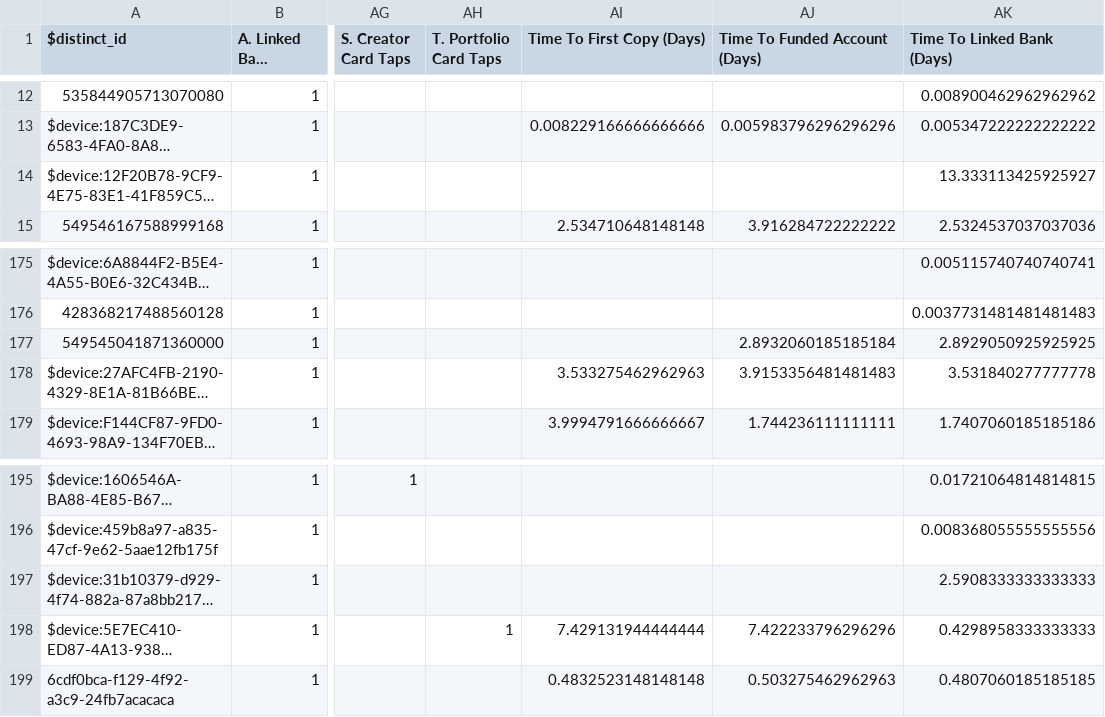
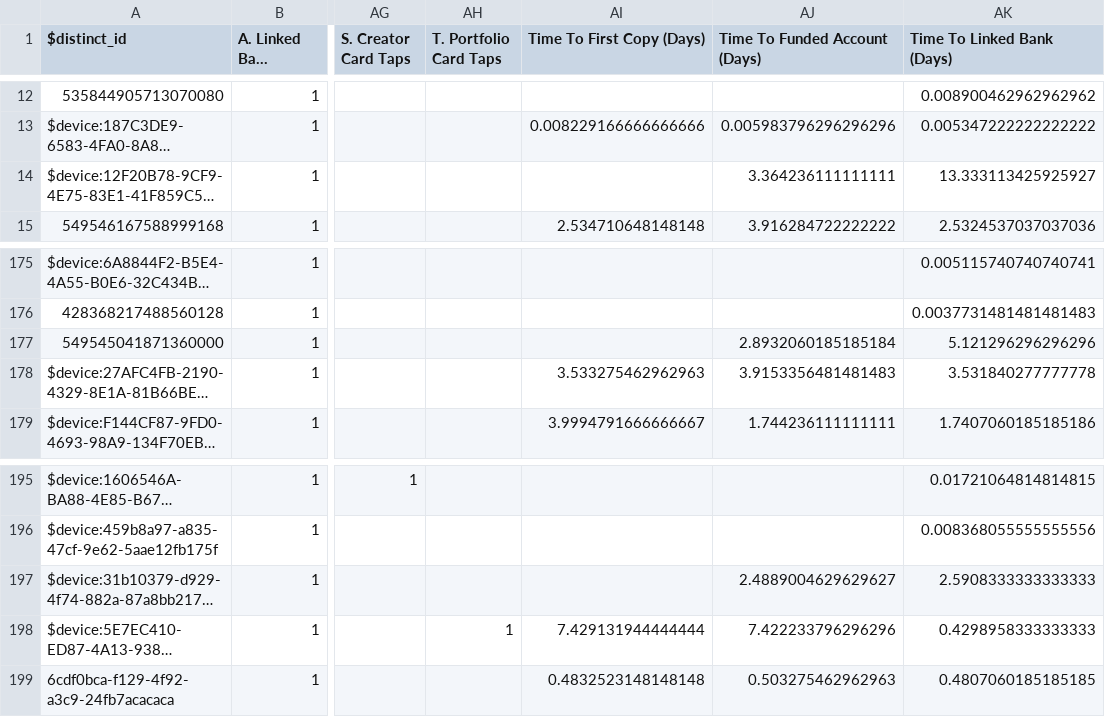
Before and after one commit to zackbabin/dub_analysis_tool, a CSV file: data/Main_Analysis_File.csv, drawn as a sheet; only a part is shown, gaps mark what is left out; long unchanged cells end in …; the diff names each change by its address in the sheet, - before the commit and + after, or states it on an @@ line.

```diff
--- a/data/Main_Analysis_File.csv
+++ b/data/Main_Analysis_File.csv
-AJ14 (Time To Funded Account (Days)): (empty)
+AJ14 (Time To Funded Account (Days)): 3.364236111111111
-AK177 (Time To Linked Bank (Days)): 2.8929050925925925
+AK177 (Time To Linked Bank (Days)): 5.121296296296296
-AJ197 (Time To Funded Account (Days)): (empty)
+AJ197 (Time To Funded Account (Days)): 2.4889004629629627
```
Also changed, not shown: data/2_time_to_first_copy.csv, data/3_time_to_funded_account.csv, 1 other file.
